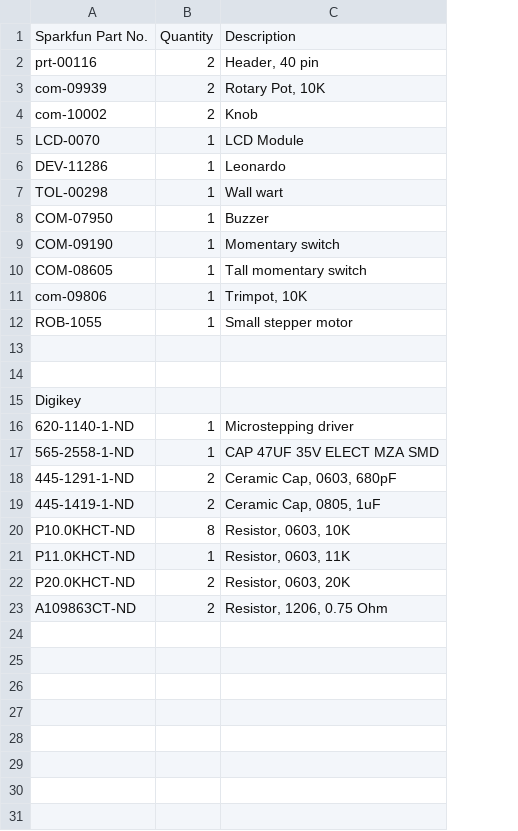
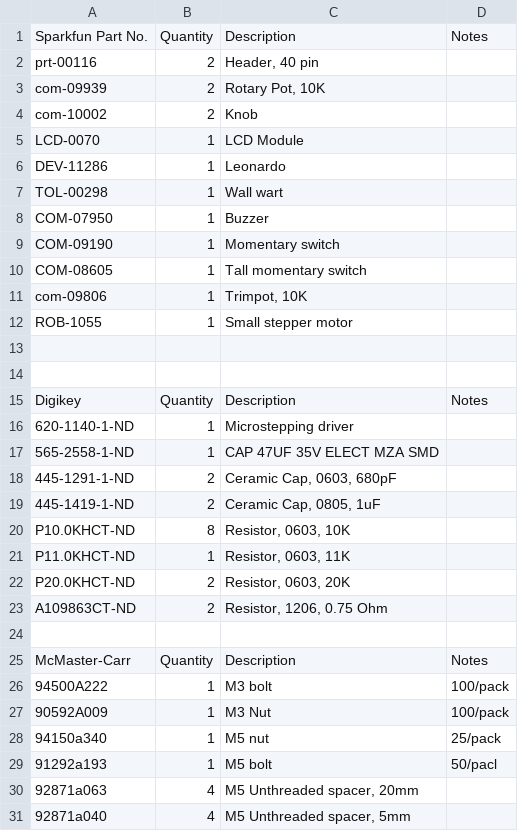
Before and after one commit to 410pfeliciano/stepper-twister, a CSV file: tetrode-stepper-bom.csv, drawn as a sheet; the diff names each change by its address in the sheet, - before the commit and + after, or states it on an @@ line.

```diff
--- a/tetrode-stepper-bom.csv
+++ b/tetrode-stepper-bom.csv
+column D, rows 1-15: Notes |  |  |  |  |  |  |  |  |  |  |  |  |  | Notes
-B15: (empty)
+B15: Quantity
-C15: (empty)
+C15: Description
+row 24: (empty)
+row 25: McMaster-Carr | Quantity | Description | Notes
+row 26: 94500A222 | 1 | M3 bolt | 100/pack
+row 27: 90592A009 | 1 | M3 Nut | 100/pack
+row 28: 94150a340 | 1 | M5 nut | 25/pack
+row 29: 91292a193 | 1 | M5 bolt | 50/pacl
+row 30: 92871a063 | 4 | M5 Unthreaded spacer, 20mm
+row 31: 92871a040 | 4 | M5 Unthreaded spacer, 5mm
```
Also changed, not shown: 1 other file.
